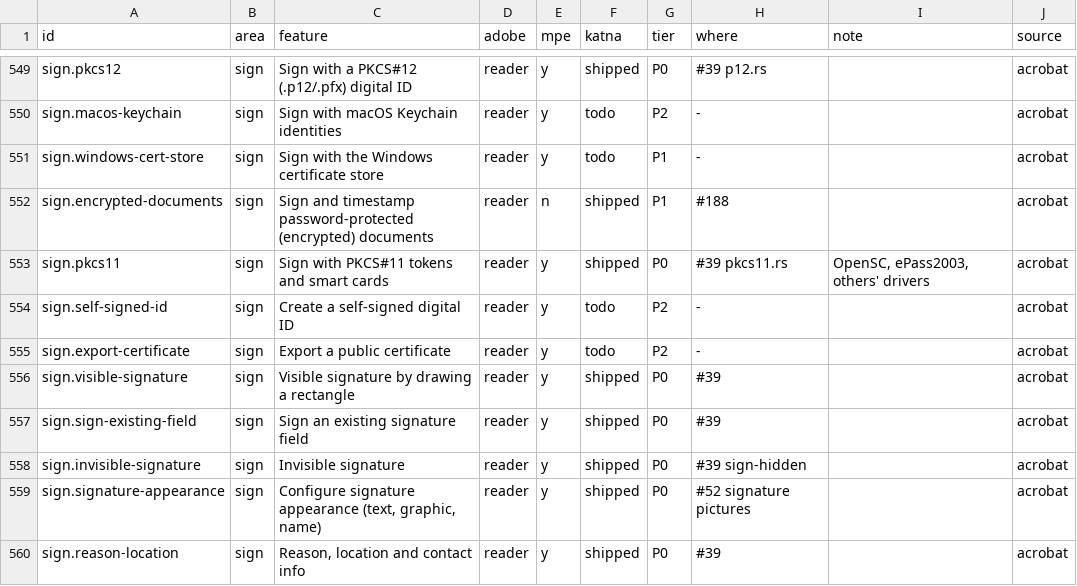
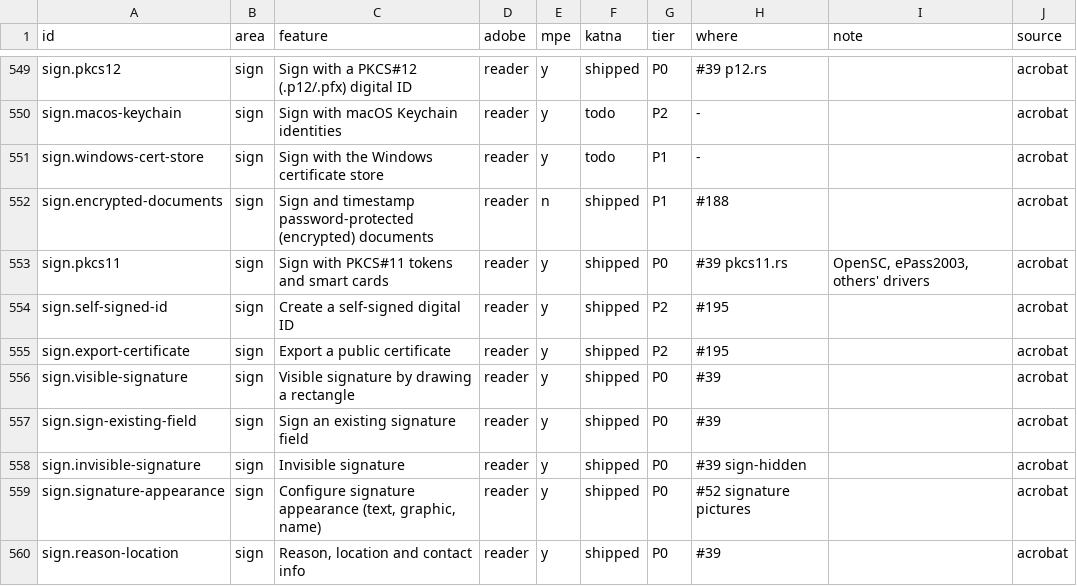
Before and after one commit to QuakeString/katna-pdf, a TSV file: parity/features.tsv, drawn as a sheet; only a part is shown, gaps mark what is left out.

```diff
--- a/parity/features.tsv
+++ b/parity/features.tsv
@@ -553,4 +553,4 @@ sign.encrypted-documents	sign	Sign and timestamp password-protected (encrypted)
 sign.pkcs11	sign	Sign with PKCS#11 tokens and smart cards	reader	y	shipped	P0	#39 pkcs11.rs	OpenSC, ePass2003, others' drivers	acrobat
-sign.self-signed-id	sign	Create a self-signed digital ID	reader	y	todo	P2	-		acrobat
-sign.export-certificate	sign	Export a public certificate	reader	y	todo	P2	-		acrobat
+sign.self-signed-id	sign	Create a self-signed digital ID	reader	y	shipped	P2	#195		acrobat
+sign.export-certificate	sign	Export a public certificate	reader	y	shipped	P2	#195		acrobat
 sign.visible-signature	sign	Visible signature by drawing a rectangle	reader	y	shipped	P0	#39		acrobat
```
Also changed, not shown: 8 other files.
